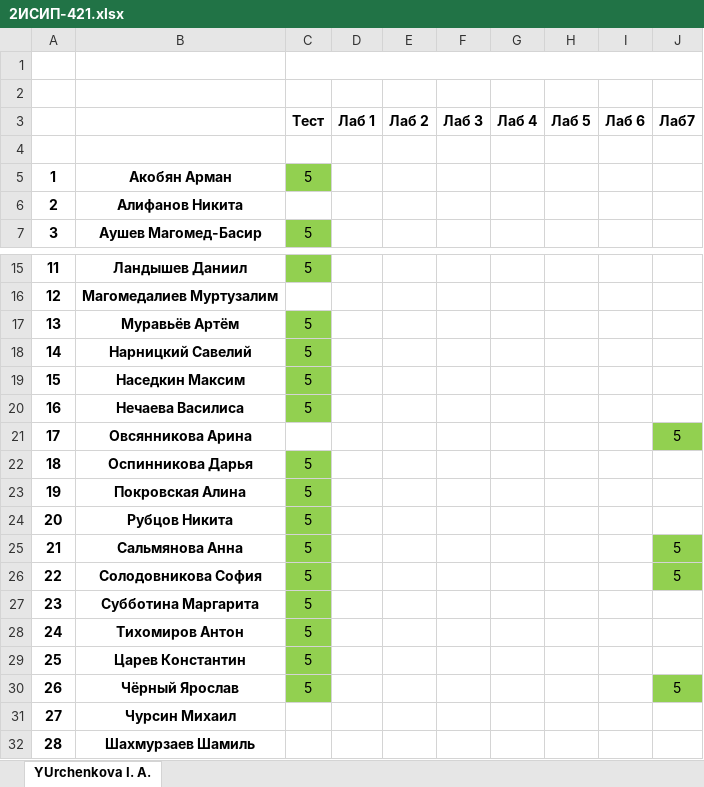
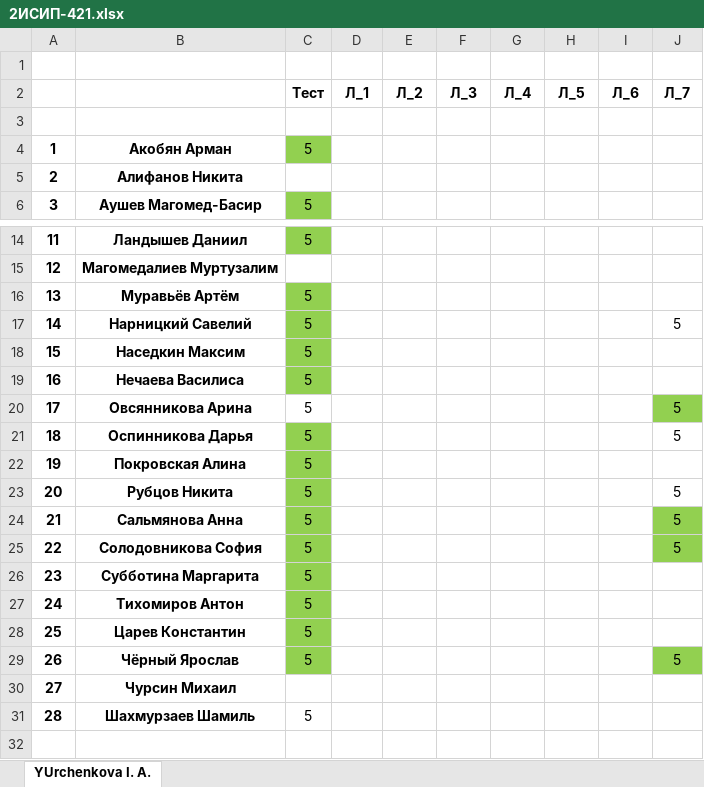
Before and after one commit to IvanSibirevV2/KipFin_Lab_2023_v0_Git0, an Excel workbook: 2ИСИП-421/2ИСИП-421.xlsx, sheet YUrchenkova I. A., drawn as a sheet; only a part is shown, gaps mark what is left out; values as stored, in another font and other column widths than the file's, no borders; removed rows and columns are numbered as before the commit, all else as after; the diff names each change by its address in the sheet, - before the commit and + after, or states it on an @@ line.

```diff
--- a/2ИСИП-421/2ИСИП-421.xlsx (sheet YUrchenkova I. A.)
+++ b/2ИСИП-421/2ИСИП-421.xlsx (sheet YUrchenkova I. A.)
-C1:J1 merged
-row 2: (empty)
+row 2:  |  | Тест | Л_1 | Л_2 | Л_3 | Л_4 | Л_5 | Л_6 | Л_7
-row 3:  |  | Тест | Лаб 1 | Лаб 2 | Лаб 3 | Лаб 4 | Лаб 5 | Лаб 6 | Лаб7
-J17 (Л_7): (empty)
+J17 (Л_7): 5
-C20 (Тест): (empty)
+C20 (Тест): 5
-J21 (Л_7): (empty)
+J21 (Л_7): 5
-J23 (Л_7): (empty)
+J23 (Л_7): 5
-C31 (Тест): (empty)
+C31 (Тест): 5
```
Also changed, not shown: 3ПКС-420/3ПКС-420.xlsx, 7 other files.
